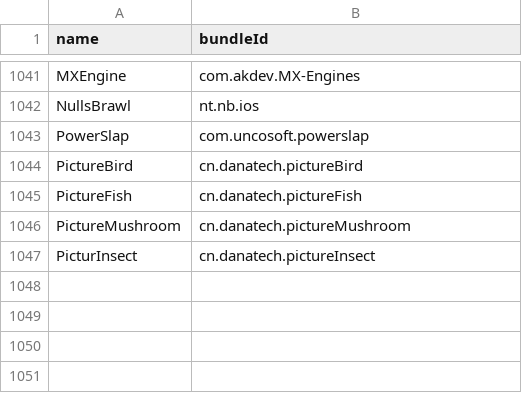
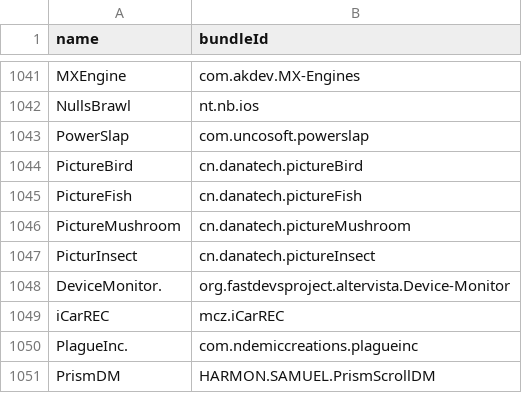
Before and after one commit to apptesters-org/Repo, a CSV file: bundleId.csv, drawn as a sheet; only a part is shown, gaps mark what is left out; the diff names each change by its address in the sheet, - before the commit and + after, or states it on an @@ line.

```diff
--- a/bundleId.csv
+++ b/bundleId.csv
+row 1048: DeviceMonitor. | org.fastdevsproject.altervista.Device-Monitor
+row 1049: iCarREC | mcz.iCarREC
+row 1050: PlagueInc. | com.ndemiccreations.plagueinc
+row 1051: PrismDM | HARMON.SAMUEL.PrismScrollDM
```
Also changed, not shown: 6 other files.
